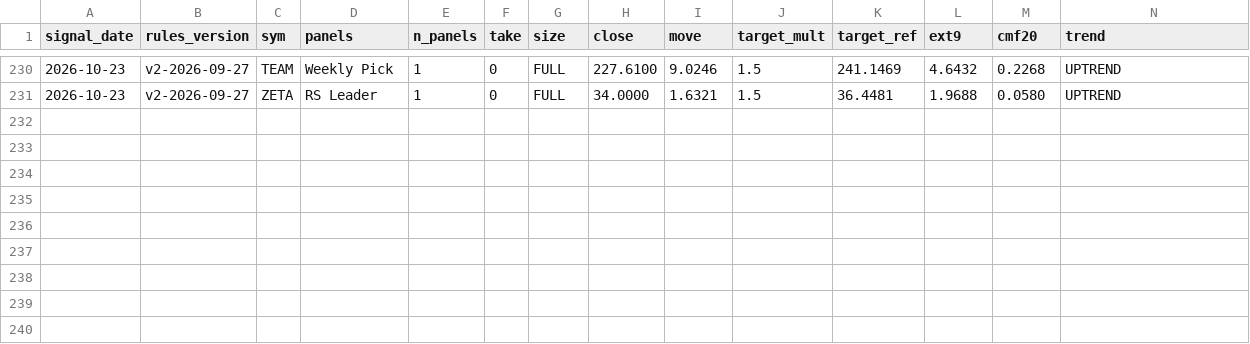
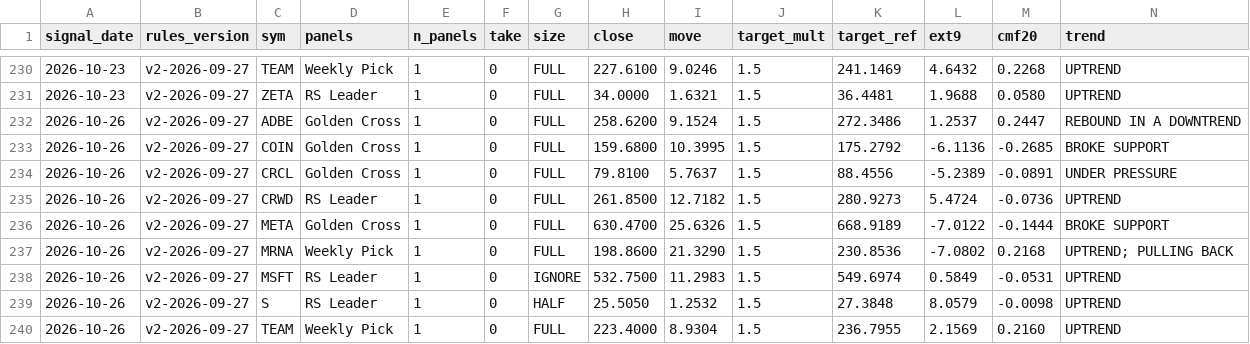
Before and after one commit to Moopheus1/Basket-Command-Centre-3, a CSV file: docs/forward_log.csv, drawn as a sheet; only a part is shown, gaps mark what is left out; rows hold the shown columns only; the diff names each change by its address in the sheet, - before the commit and + after, or states it on an @@ line.

```diff
--- a/docs/forward_log.csv
+++ b/docs/forward_log.csv
+row 232: 2026-10-26 | v2-2026-09-27 | ADBE | Golden Cross | 1 | 0 | FULL | 258.6200 | 9.1524 | 1.5 | 272.3486 | 1.2537 | 0.2447 | REBOUND IN A DOWNTREND
+row 233: 2026-10-26 | v2-2026-09-27 | COIN | Golden Cross | 1 | 0 | FULL | 159.6800 | 10.3995 | 1.5 | 175.2792 | -6.1136 | -0.2685 | BROKE SUPPORT
+row 234: 2026-10-26 | v2-2026-09-27 | CRCL | Golden Cross | 1 | 0 | FULL | 79.8100 | 5.7637 | 1.5 | 88.4556 | -5.2389 | -0.0891 | UNDER PRESSURE
+row 235: 2026-10-26 | v2-2026-09-27 | CRWD | RS Leader | 1 | 0 | FULL | 261.8500 | 12.7182 | 1.5 | 280.9273 | 5.4724 | -0.0736 | UPTREND
+row 236: 2026-10-26 | v2-2026-09-27 | META | Golden Cross | 1 | 0 | FULL | 630.4700 | 25.6326 | 1.5 | 668.9189 | -7.0122 | -0.1444 | BROKE SUPPORT
+row 237: 2026-10-26 | v2-2026-09-27 | MRNA | Weekly Pick | 1 | 0 | FULL | 198.8600 | 21.3290 | 1.5 | 230.8536 | -7.0802 | 0.2168 | UPTREND; PULLING BACK
+row 238: 2026-10-26 | v2-2026-09-27 | MSFT | RS Leader | 1 | 0 | IGNORE | 532.7500 | 11.2983 | 1.5 | 549.6974 | 0.5849 | -0.0531 | UPTREND
+row 239: 2026-10-26 | v2-2026-09-27 | S | RS Leader | 1 | 0 | HALF | 25.5050 | 1.2532 | 1.5 | 27.3848 | 8.0579 | -0.0098 | UPTREND
+row 240: 2026-10-26 | v2-2026-09-27 | TEAM | Weekly Pick | 1 | 0 | FULL | 223.4000 | 8.9304 | 1.5 | 236.7955 | 2.1569 | 0.2160 | UPTREND
```
Also changed, not shown: docs/forward_results.csv, 1 other file.
